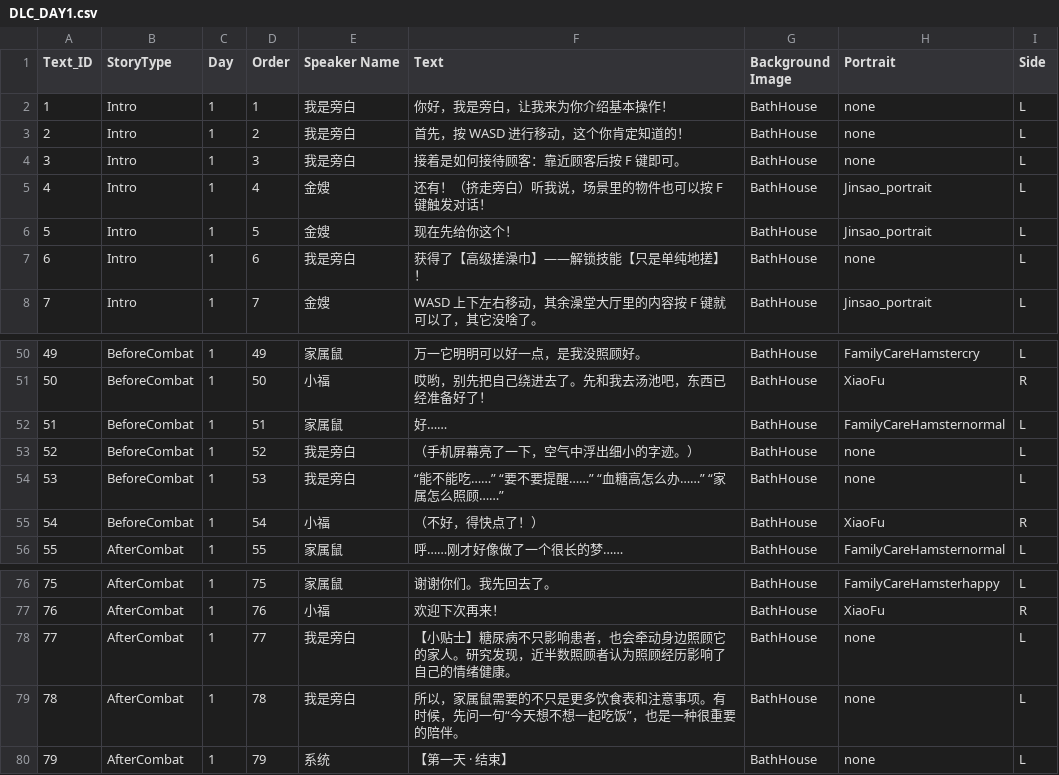
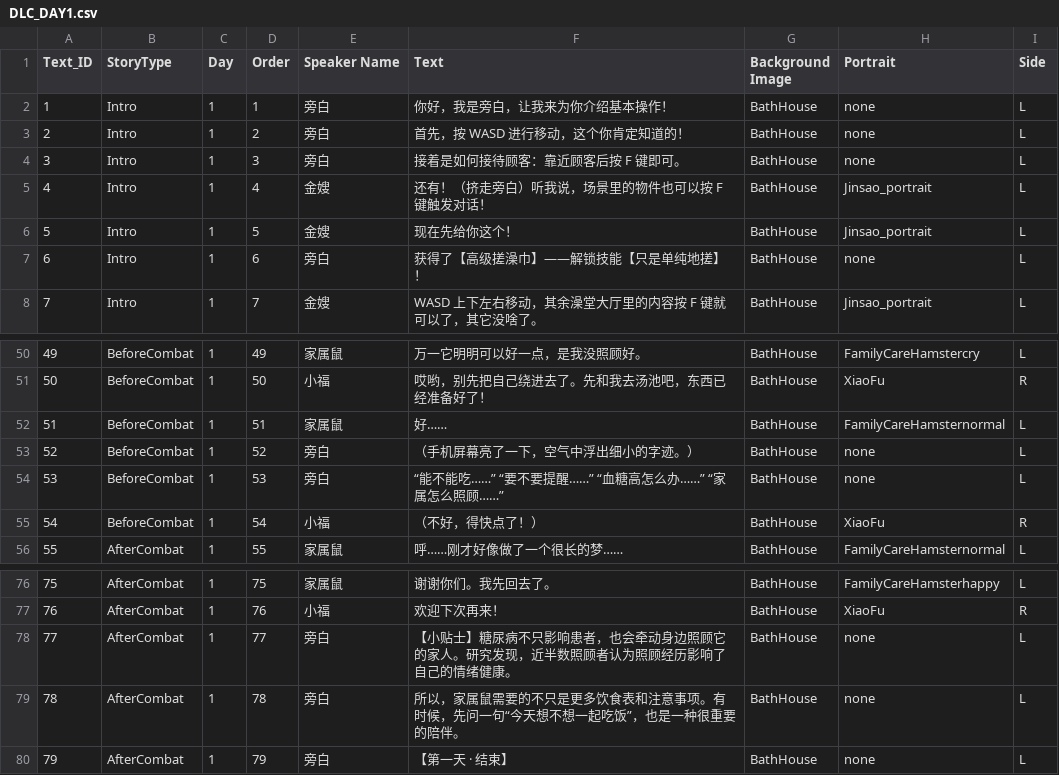
Before and after one commit to YyuYyu586/BathHouse, a CSV file: Assets/Dialogue/DLC_DAY1.csv, drawn as a sheet; only a part is shown, gaps mark what is left out.

```diff
--- a/Assets/Dialogue/DLC_DAY1.csv
+++ b/Assets/Dialogue/DLC_DAY1.csv
@@ -1,8 +1,8 @@
 Text_ID,StoryType,Day,Order,Speaker Name,Text,Background Image,Portrait,Side
-1,Intro,1,1,我是旁白,你好，我是旁白，让我来为你介绍基本操作！,BathHouse,none,L
-2,Intro,1,2,我是旁白,首先，按 WASD 进行移动，这个你肯定知道的！,BathHouse,none,L
-3,Intro,1,3,我是旁白,接着是如何接待顾客：靠近顾客后按 F 键即可。,BathHouse,none,L
+1,Intro,1,1,旁白,你好，我是旁白，让我来为你介绍基本操作！,BathHouse,none,L
+2,Intro,1,2,旁白,首先，按 WASD 进行移动，这个你肯定知道的！,BathHouse,none,L
+3,Intro,1,3,旁白,接着是如何接待顾客：靠近顾客后按 F 键即可。,BathHouse,none,L
 4,Intro,1,4,金嫂,还有！（挤走旁白）听我说，场景里的物件也可以按 F 键触发对话！,BathHouse,Jinsao_portrait,L
 5,Intro,1,5,金嫂,现在先给你这个！,BathHouse,Jinsao_portrait,L
-6,Intro,1,6,我是旁白,获得了【高级搓澡巾】——解锁技能【只是单纯地搓】！,BathHouse,none,L
+6,Intro,1,6,旁白,获得了【高级搓澡巾】——解锁技能【只是单纯地搓】！,BathHouse,none,L
 7,Intro,1,7,金嫂,WASD 上下左右移动，其余澡堂大厅里的内容按 F 键就可以了，其它没啥了。,BathHouse,Jinsao_portrait,L
@@ -52,4 +52,4 @@
 51,BeforeCombat,1,51,家属鼠,好……,BathHouse,FamilyCareHamsternormal,L
-52,BeforeCombat,1,52,我是旁白,（手机屏幕亮了一下，空气中浮出细小的字迹。）,BathHouse,none,L
-53,BeforeCombat,1,53,我是旁白,“能不能吃……” “要不要提醒……” “血糖高怎么办……” “家属怎么照顾……”,BathHouse,none,L
+52,BeforeCombat,1,52,旁白,（手机屏幕亮了一下，空气中浮出细小的字迹。）,BathHouse,none,L
+53,BeforeCombat,1,53,旁白,“能不能吃……” “要不要提醒……” “血糖高怎么办……” “家属怎么照顾……”,BathHouse,none,L
 54,BeforeCombat,1,54,小福,（不好，得快点了！）,BathHouse,XiaoFu,R
@@ -77,4 +77,4 @@
 76,AfterCombat,1,76,小福,欢迎下次再来！,BathHouse,XiaoFu,R
-77,AfterCombat,1,77,我是旁白,【小贴士】糖尿病不只影响患者，也会牵动身边照顾它的家人。研究发现，近半数照顾者认为照顾经历影响了自己的情绪健康。,BathHouse,none,L
-78,AfterCombat,1,78,我是旁白,所以，家属鼠需要的不只是更多饮食表和注意事项。有时候，先问一句“今天想不想一起吃饭”，也是一种很重要的陪伴。,BathHouse,none,L
-79,AfterCombat,1,79,系统,【第一天 · 结束】,BathHouse,none,L
+77,AfterCombat,1,77,旁白,【小贴士】糖尿病不只影响患者，也会牵动身边照顾它的家人。研究发现，近半数照顾者认为照顾经历影响了自己的情绪健康。,BathHouse,none,L
+78,AfterCombat,1,78,旁白,所以，家属鼠需要的不只是更多饮食表和注意事项。有时候，先问一句“今天想不想一起吃饭”，也是一种很重要的陪伴。,BathHouse,none,L
+79,AfterCombat,1,79,旁白,【第一天 · 结束】,BathHouse,none,L
```
Also changed, not shown: Assets/Dialogue/DLC_DAY2.csv, Assets/Dialogue/DLC_DAY3.csv, 5 other files.
